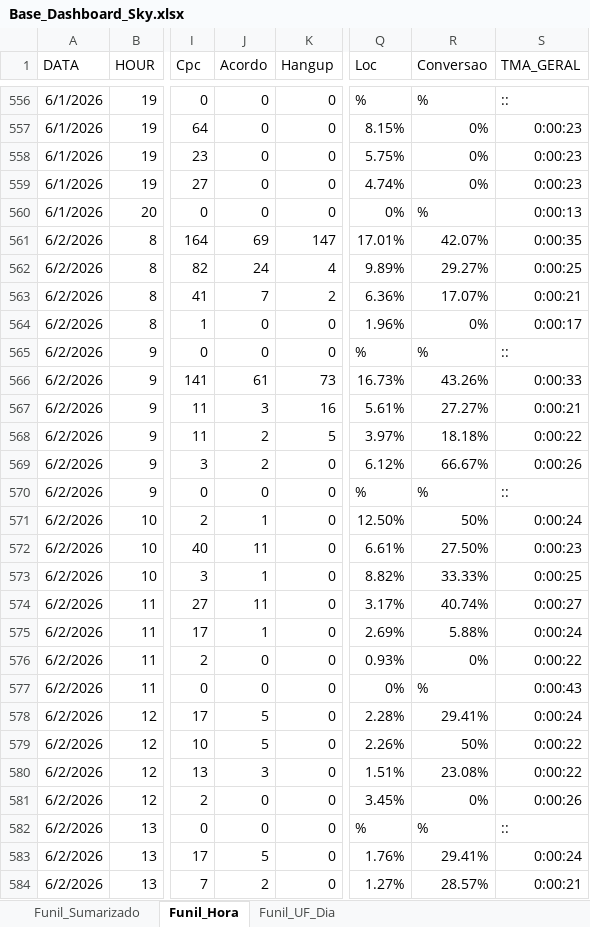
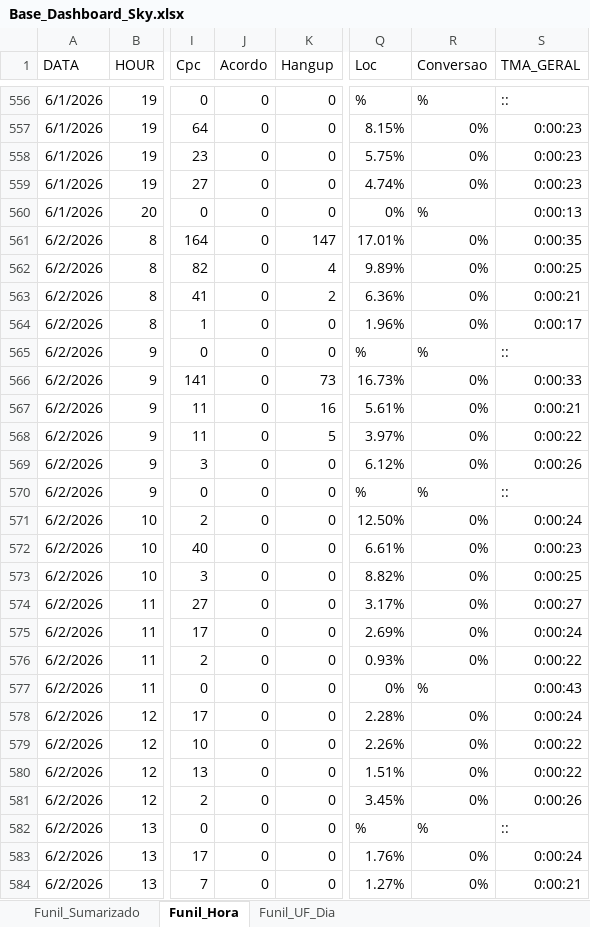
Before and after one commit to kikosouza159-afk/OSPDataCommandCenter, an Excel workbook: data/Base_Dashboard_Sky.xlsx, sheet Funil_Hora, drawn as a sheet; only a part is shown, gaps mark what is left out; values as stored, in another font and other column widths than the file's, no borders; the diff covers the shown part only; the diff names each change by its address in the sheet, - before the commit and + after, or states it on an @@ line.

```diff
--- a/data/Base_Dashboard_Sky.xlsx (sheet Funil_Hora)
+++ b/data/Base_Dashboard_Sky.xlsx (sheet Funil_Hora)
-J561 (Acordo): 69
+J561 (Acordo): 0
-R561 (Conversao): 42.07%
+R561 (Conversao): 0%
-J562 (Acordo): 24
+J562 (Acordo): 0
-R562 (Conversao): 29.27%
+R562 (Conversao): 0%
-J563 (Acordo): 7
+J563 (Acordo): 0
-R563 (Conversao): 17.07%
+R563 (Conversao): 0%
-J566 (Acordo): 61
+J566 (Acordo): 0
-R566 (Conversao): 43.26%
+R566 (Conversao): 0%
-J567 (Acordo): 3
+J567 (Acordo): 0
-R567 (Conversao): 27.27%
+R567 (Conversao): 0%
-J568:J569 (Acordo): 2
+J568:J569 (Acordo): 0
-R568 (Conversao): 18.18%
+R568 (Conversao): 0%
-R569 (Conversao): 66.67%
+R569 (Conversao): 0%
-J571 (Acordo): 1
+J571 (Acordo): 0
-R571 (Conversao): 50%
+R571 (Conversao): 0%
-J572 (Acordo): 11
+J572 (Acordo): 0
-R572 (Conversao): 27.50%
+R572 (Conversao): 0%
-J573 (Acordo): 1
+J573 (Acordo): 0
-R573 (Conversao): 33.33%
+R573 (Conversao): 0%
-J574 (Acordo): 11
+J574 (Acordo): 0
-R574 (Conversao): 40.74%
+R574 (Conversao): 0%
-J575 (Acordo): 1
+J575 (Acordo): 0
-R575 (Conversao): 5.88%
+R575 (Conversao): 0%
-J578:J579 (Acordo): 5
+J578:J579 (Acordo): 0
-R578 (Conversao): 29.41%
+R578 (Conversao): 0%
-R579 (Conversao): 50%
+R579 (Conversao): 0%
-J580 (Acordo): 3
+J580 (Acordo): 0
-R580 (Conversao): 23.08%
+R580 (Conversao): 0%
-J583 (Acordo): 5
+J583 (Acordo): 0
-R583 (Conversao): 29.41%
+R583 (Conversao): 0%
-J584 (Acordo): 2
+J584 (Acordo): 0
-R584 (Conversao): 28.57%
+R584 (Conversao): 0%
```
Also changed, not shown: 2 added rows and 71 edited cells elsewhere in this sheet, sheet Funil_UF_Dia, sheet Funil_Sumarizado.
